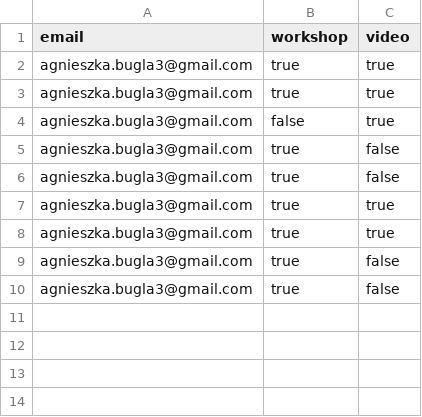
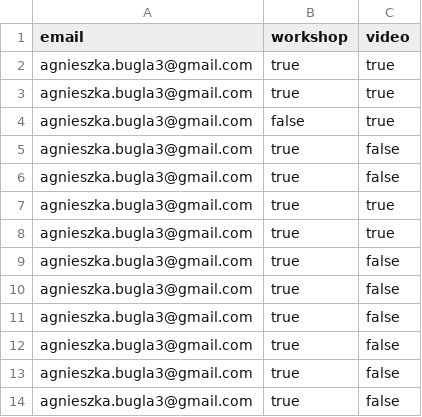
Before and after one commit to mcwienczek/KubernetesLandingPage, a CSV file: emails.csv, drawn as a sheet; the diff names each change by its address in the sheet, - before the commit and + after, or states it on an @@ line.

```diff
--- a/emails.csv
+++ b/emails.csv
+row 11: agnieszka.bugla3@gmail.com | true | false
+row 12: agnieszka.bugla3@gmail.com | true | false
+row 13: agnieszka.bugla3@gmail.com | true | false
+row 14: agnieszka.bugla3@gmail.com | true | false
```
Also changed, not shown: 5 other files.
